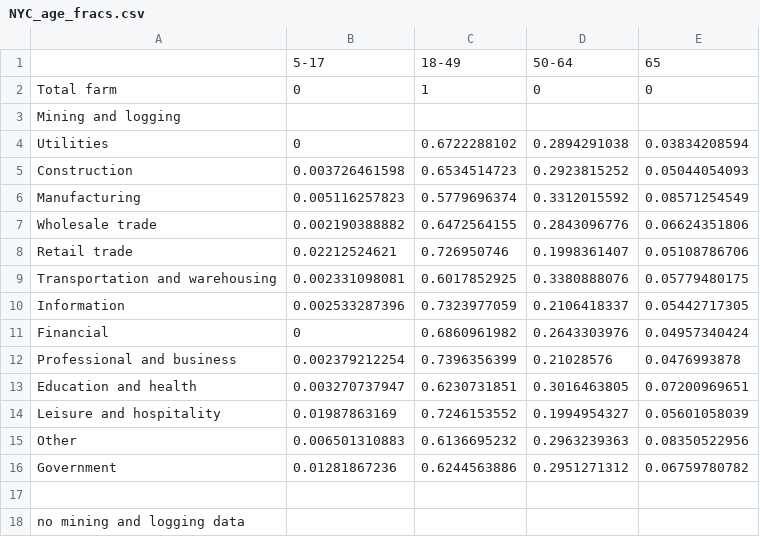
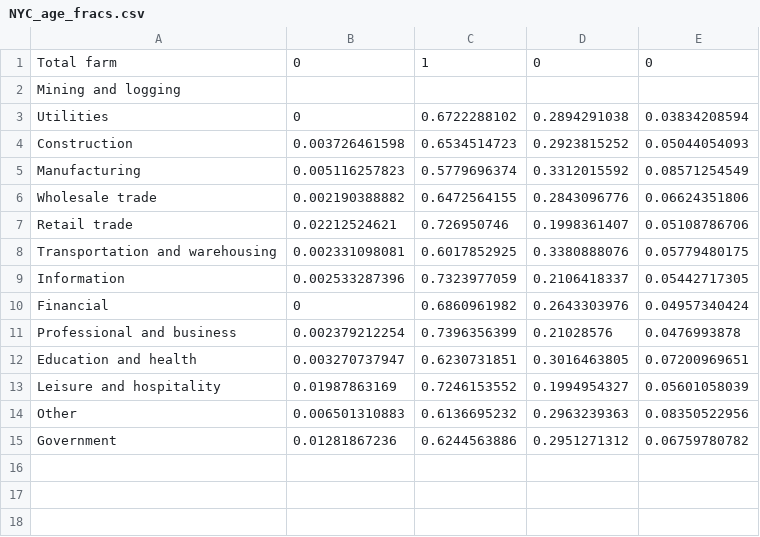
Before and after one commit to calacademy-research/CASES, a CSV file: age_fracs/NYC_age_fracs.csv, drawn as a sheet.

```diff
--- a/age_fracs/NYC_age_fracs.csv
+++ b/age_fracs/NYC_age_fracs.csv
@@ -1,2 +1 @@
-,5-17,18-49,50-64,65
 Total farm,0,1,0,0
@@ -16,3 +15 @@ Other,0.006501310883,0.6136695232,0.2963239363,0.08350522956
 Government,0.01281867236,0.6244563886,0.2951271312,0.06759780782
-,,,,
-no mining and logging data,,,,
```
Also changed, not shown: age_fracs/AnaheimSantaAnaIrvine_age_fracs.csv, age_fracs/CAstate_age_fracs.csv, 12 other files.
